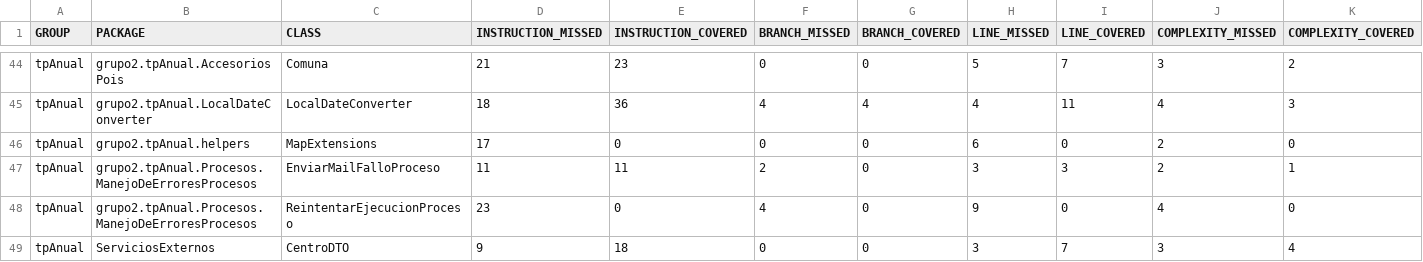
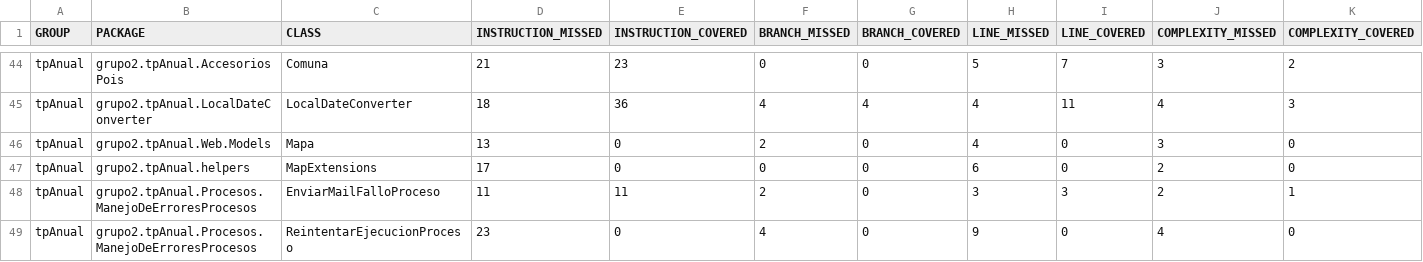
Before and after one commit to leilaweicman/2016-group-02, a CSV file: jacoco.csv, drawn as a sheet; only a part is shown, gaps mark what is left out; the shorter side is filled out with more unchanged rows; rows hold the shown columns only; the diff names each change by its address in the sheet, - before the commit and + after, or states it on an @@ line.

```diff
--- a/jacoco.csv
+++ b/jacoco.csv
+row 46: tpAnual | grupo2.tpAnual.Web.Models | Mapa | 13 | 0 | 2 | 0 | 4 | 0 | 3 | 0
```
Also changed, not shown: 7 other files.
